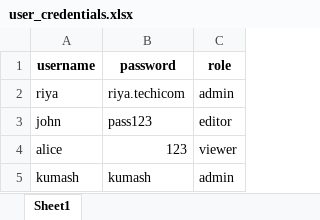
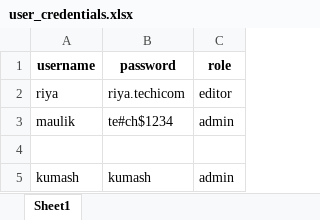
Before and after one commit to riz-tech9/sales, an Excel workbook: user_credentials.xlsx, sheet Sheet1, drawn as a sheet; values as stored, in another font and other column widths than the file's, no borders; removed rows and columns are numbered as before the commit, all else as after; the diff names each change by its address in the sheet, - before the commit and + after, or states it on an @@ line.

Commit message:
Add files via upload

```diff
--- a/user_credentials.xlsx (sheet Sheet1)
+++ b/user_credentials.xlsx (sheet Sheet1)
-C2 (role): admin
+C2 (role): editor
-row 3: john | pass123 | editor
+row 3: maulik | te#ch$1234 | admin
-row 4: alice | 123 | viewer
+row 4: (empty)
```
